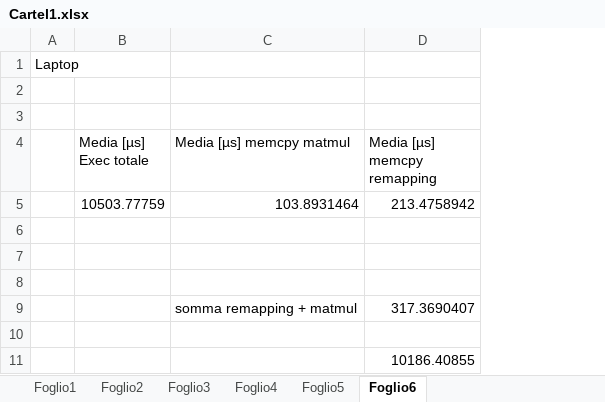
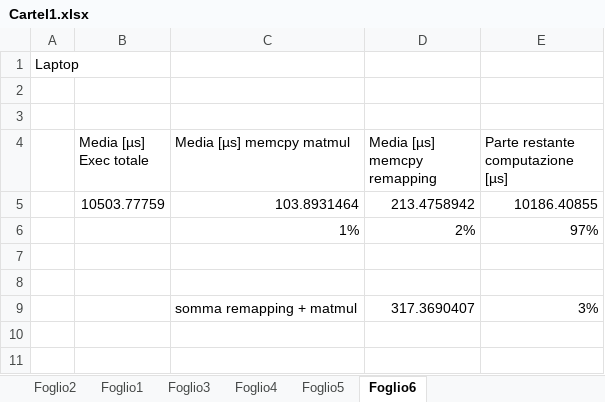
Before and after one commit to fabriziodiblasi/BirdEyeView, an Excel workbook: Relazione/Cartel1.xlsx, sheet Foglio6, drawn as a sheet; values as stored, in another font and other column widths than the file's, no borders; charts and pictures not drawn; removed rows and columns are numbered as before the commit, all else as after; the diff names each change by its address in the sheet, - before the commit and + after, or states it on an @@ line.

```diff
--- a/Relazione/Cartel1.xlsx (sheet Foglio6)
+++ b/Relazione/Cartel1.xlsx (sheet Foglio6)
@@ sheet tab order changed: Foglio2 | Foglio1 | Foglio3 | Foglio4 | Foglio5 | Foglio6 @@
+column E (Parte restante computazione [µs]), rows 5-9: 10186.40855 | 97% |  |  | 3%
-row 6: (empty)
+row 6:  |  | 1% | 2% | 97%
-row 10: (empty)
-row 11:  |  |  | 10186.40855
```
Also changed, not shown: charts or pictures, 1 other file.
